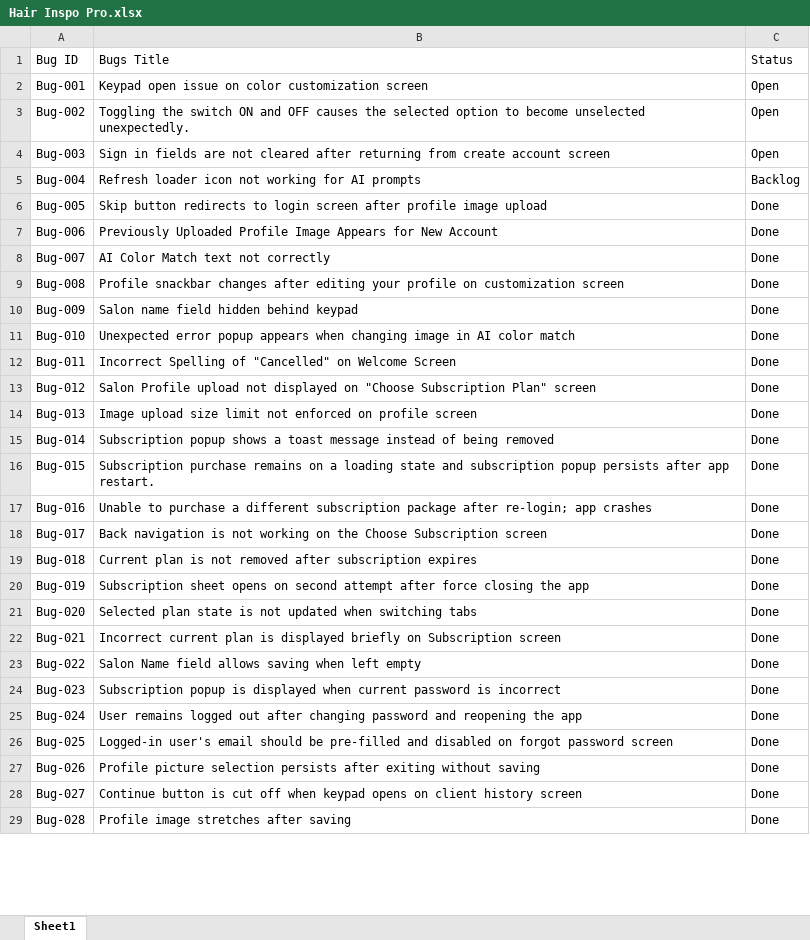
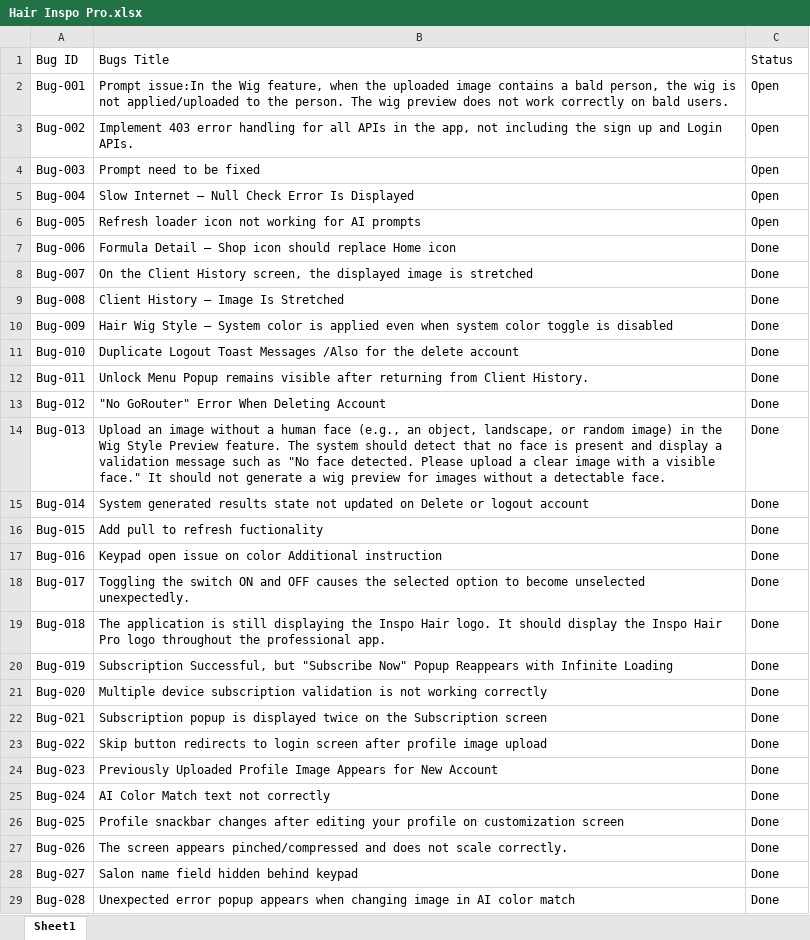
Before and after one commit to Asma-Hanif12/Hair-Inspo-Pro, an Excel workbook: Hair Inspo Pro.xlsx, sheet Sheet1, drawn as a sheet; only a part is shown; values as stored, in another font and other column widths than the file's, no cell formats; charts and pictures and table styles not drawn; the diff covers the shown part only; the diff names each change by its address in the sheet, - before the commit and + after, or states it on an @@ line.

Commit message:
first commit

```diff
--- a/Hair Inspo Pro.xlsx (sheet Sheet1)
+++ b/Hair Inspo Pro.xlsx (sheet Sheet1)
-B2: Keypad open issue on color customization screen
+B2: Prompt issue:In the Wig feature, when the uploaded image contains a bald person, the wig is not applied/uploaded to the person. The wig preview does not work correctly on bald users.
-B3: Toggling the switch ON and OFF causes the selected option to become unselected unexpectedly.
+B3: Implement 403 error handling for all APIs in the app, not including the sign up and Login APIs.
-B4: Sign in fields are not cleared after returning from create account screen
+B4: Prompt need to be fixed
-B5: Refresh loader icon not working for AI prompts
+B5: Slow Internet – Null Check Error Is Displayed
-C5: Backlog
+C5: Open
-B6: Skip button redirects to login screen after profile image upload
+B6: Refresh loader icon not working for AI prompts
-C6: Done
+C6: Open
-B7: Previously Uploaded Profile Image Appears for New Account
+B7: Formula Detail – Shop icon should replace Home icon
-B8: AI Color Match text not correctly
+B8: On the Client History screen, the displayed image is stretched
-B9: Profile snackbar changes after editing your profile on customization screen
+B9: Client History – Image Is Stretched
-B10: Salon name field hidden behind keypad
+B10: Hair Wig Style – System color is applied even when system color toggle is disabled
-B11: Unexpected error popup appears when changing image in AI color match
+B11: Duplicate Logout Toast Messages /Also for the delete account
-B12: Incorrect Spelling of "Cancelled" on Welcome Screen
+B12: Unlock Menu Popup remains visible after returning from Client History.
-B13: Salon Profile upload not displayed on "Choose Subscription Plan" screen
+B13: "No GoRouter" Error When Deleting Account
-B14: Image upload size limit not enforced on profile screen
+B14: Upload an image without a human face (e.g., an object, landscape, or random image) in the Wig Style Preview feature. The system should detect that no face is present and display a validation message such as "No face detected. Please upload a clear image with a visible face." It should not generate a wig preview for images without a detectable face.
-B15: Subscription popup shows a toast message instead of being removed
+B15: System generated results state not updated on Delete or logout account
-B16: Subscription purchase remains on a loading state and subscription popup persists after app restart.
+B16: Add pull to refresh fuctionality
-B17: Unable to purchase a different subscription package after re-login; app crashes
+B17: Keypad open issue on color Additional instruction
-B18: Back navigation is not working on the Choose Subscription screen
+B18: Toggling the switch ON and OFF causes the selected option to become unselected unexpectedly.
-B19: Current plan is not removed after subscription expires
+B19: The application is still displaying the Inspo Hair logo. It should display the Inspo Hair Pro logo throughout the professional app.
-B20: Subscription sheet opens on second attempt after force closing the app
+B20: Subscription Successful, but "Subscribe Now" Popup Reappears with Infinite Loading
-B21: Selected plan state is not updated when switching tabs
+B21: Multiple device subscription validation is not working correctly
-B22: Incorrect current plan is displayed briefly on Subscription screen
+B22: Subscription popup is displayed twice on the Subscription screen
-B23: Salon Name field allows saving when left empty
+B23: Skip button redirects to login screen after profile image upload
-B24: Subscription popup is displayed when current password is incorrect
+B24: Previously Uploaded Profile Image Appears for New Account
-B25: User remains logged out after changing password and reopening the app
+B25: AI Color Match text not correctly
-B26: Logged-in user's email should be pre-filled and disabled on forgot password screen
+B26: Profile snackbar changes after editing your profile on customization screen
-B27: Profile picture selection persists after exiting without saving
+B27: The screen appears pinched/compressed and does not scale correctly.
-B28: Continue button is cut off when keypad opens on client history screen
+B28: Salon name field hidden behind keypad
-B29: Profile image stretches after saving
+B29: Unexpected error popup appears when changing image in AI color match
```
Also changed, not shown: 19 added rows and 2 edited cells elsewhere in this sheet, cell formats.
